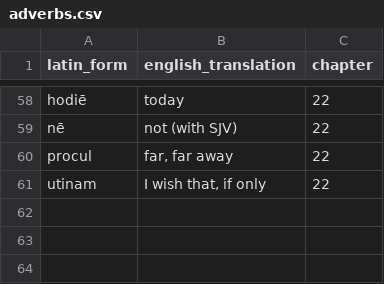
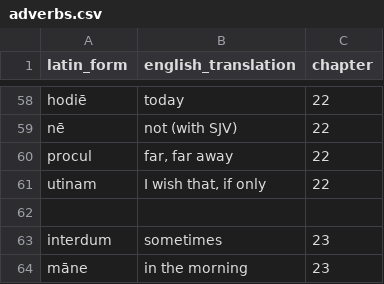
Before and after one commit to liujip0/latin-vocab, a CSV file: app/vocablists/adverbs.csv, drawn as a sheet; only a part is shown, gaps mark what is left out; the diff names each change by its address in the sheet, - before the commit and + after, or states it on an @@ line.

```diff
--- a/app/vocablists/adverbs.csv
+++ b/app/vocablists/adverbs.csv
+row 62: (empty)
+row 63: interdum | sometimes | 23
+row 64: māne | in the morning | 23
```
Also changed, not shown: app/vocablists/adjectives.csv, app/vocablists/conjunctions.csv, 5 other files.
